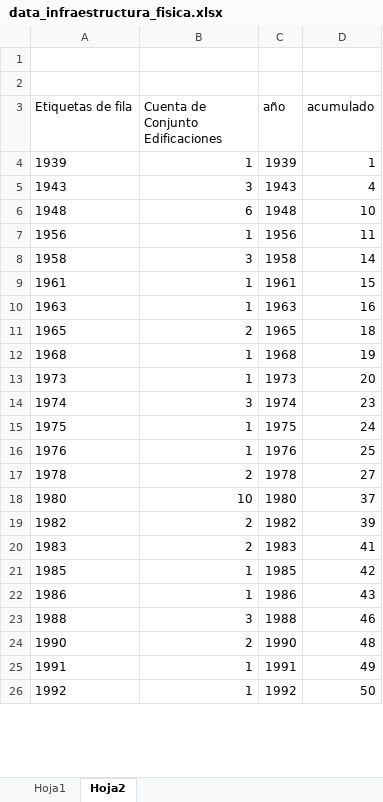
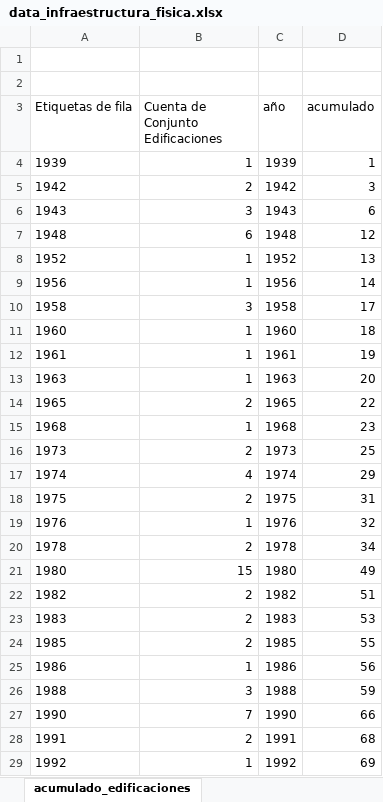
Before and after one commit to idandros/boletin_idea, an Excel workbook: data_infraestructura_fisica.xlsx, sheet acumulado_edificaciones, drawn as a sheet; only a part is shown; values as stored, in another font and other column widths than the file's, no borders; charts and pictures not drawn; addresses are those after the commit; the diff covers the shown part only; the diff names each change by its address in the sheet, - before the commit and + after, or states it on an @@ line.

```diff
--- a/data_infraestructura_fisica.xlsx (sheet acumulado_edificaciones)
+++ b/data_infraestructura_fisica.xlsx (sheet acumulado_edificaciones)
-sheet tab: Hoja2
+sheet tab: acumulado_edificaciones
+row 5: 1942 | 2 | 1942 | 3
-D6 (acumulado): 4
+D6 (acumulado): 6
-D7 (acumulado): 10
+D7 (acumulado): 12
+row 8: 1952 | 1 | 1952 | 13
-D9 (acumulado): 11
+D9 (acumulado): 14
-D10 (acumulado): 14
+D10 (acumulado): 17
+row 11: 1960 | 1 | 1960 | 18
-D12 (acumulado): 15
+D12 (acumulado): 19
-D13 (acumulado): 16
+D13 (acumulado): 20
-D14 (acumulado): 18
+D14 (acumulado): 22
-D15 (acumulado): 19
+D15 (acumulado): 23
-B16 (Cuenta de Conjunto Edificaciones): 1
+B16 (Cuenta de Conjunto Edificaciones): 2
-D16 (acumulado): 20
+D16 (acumulado): 25
-B17 (Cuenta de Conjunto Edificaciones): 3
+B17 (Cuenta de Conjunto Edificaciones): 4
-D17 (acumulado): 23
+D17 (acumulado): 29
-B18 (Cuenta de Conjunto Edificaciones): 1
+B18 (Cuenta de Conjunto Edificaciones): 2
-D18 (acumulado): 24
+D18 (acumulado): 31
-D19 (acumulado): 25
+D19 (acumulado): 32
-D20 (acumulado): 27
+D20 (acumulado): 34
-B21 (Cuenta de Conjunto Edificaciones): 10
+B21 (Cuenta de Conjunto Edificaciones): 15
-D21 (acumulado): 37
+D21 (acumulado): 49
-D22 (acumulado): 39
+D22 (acumulado): 51
-D23 (acumulado): 41
+D23 (acumulado): 53
-B24 (Cuenta de Conjunto Edificaciones): 1
+B24 (Cuenta de Conjunto Edificaciones): 2
-D24 (acumulado): 42
+D24 (acumulado): 55
-D25 (acumulado): 43
+D25 (acumulado): 56
-D26 (acumulado): 46
+D26 (acumulado): 59
-B27 (Cuenta de Conjunto Edificaciones): 2
+B27 (Cuenta de Conjunto Edificaciones): 7
-D27 (acumulado): 48
+D27 (acumulado): 66
-B28 (Cuenta de Conjunto Edificaciones): 1
+B28 (Cuenta de Conjunto Edificaciones): 2
-D28 (acumulado): 49
+D28 (acumulado): 68
-D29 (acumulado): 50
+D29 (acumulado): 69
```
Also changed, not shown: 3 added rows, 1 removed row and 20 edited cells elsewhere in this sheet, sheet area_construida, other sheet tabs, formulas that keep their value, charts or pictures.
